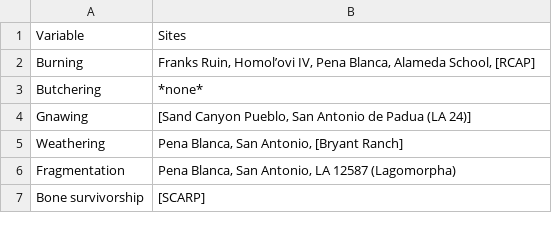
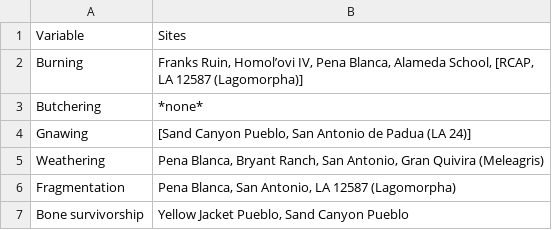
Before and after one commit to bocinsky/swtp, a CSV file: paper/tables/outliers.csv, drawn as a sheet.

Commit message:
updated tables

```diff
--- a/paper/tables/outliers.csv
+++ b/paper/tables/outliers.csv
@@ -1,7 +1,7 @@
 Variable,Sites
-Burning,"Franks Ruin, Homol’ovi IV, Pena Blanca, Alameda School, [RCAP]"
+Burning,"Franks Ruin, Homol’ovi IV, Pena Blanca, Alameda School, [RCAP, LA 12587 (Lagomorpha)]"
 Butchering,*none*
 Gnawing,"[Sand Canyon Pueblo, San Antonio de Padua (LA 24)]"
-Weathering,"Pena Blanca, San Antonio, [Bryant Ranch]"
+Weathering,"Pena Blanca, Bryant Ranch, San Antonio, Gran Quivira (Meleagris)"
 Fragmentation,"Pena Blanca, San Antonio, LA 12587 (Lagomorpha)"
-Bone survivorship,"[SCARP]"
+Bone survivorship,"Yellow Jacket Pueblo, Sand Canyon Pueblo"
```
Also changed, not shown: 2 other files.
